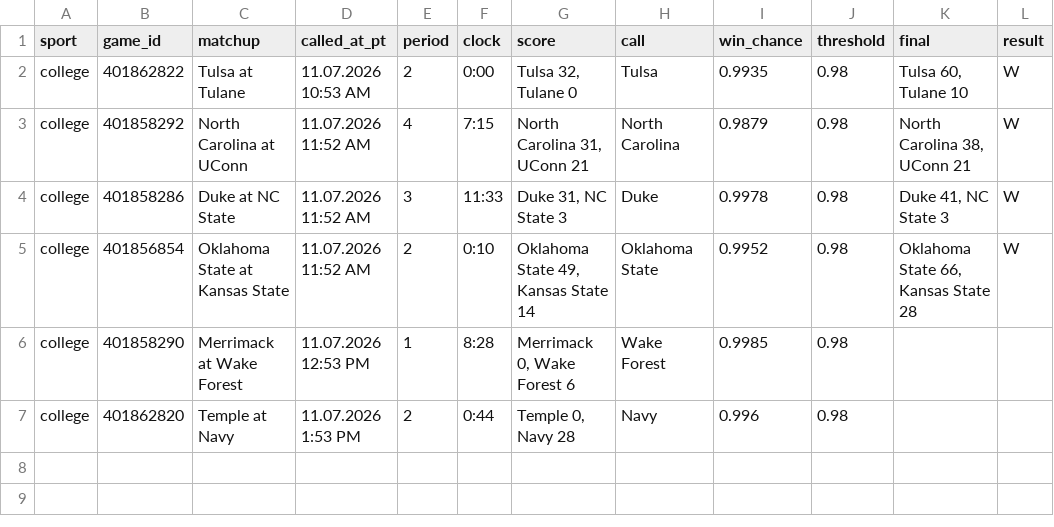
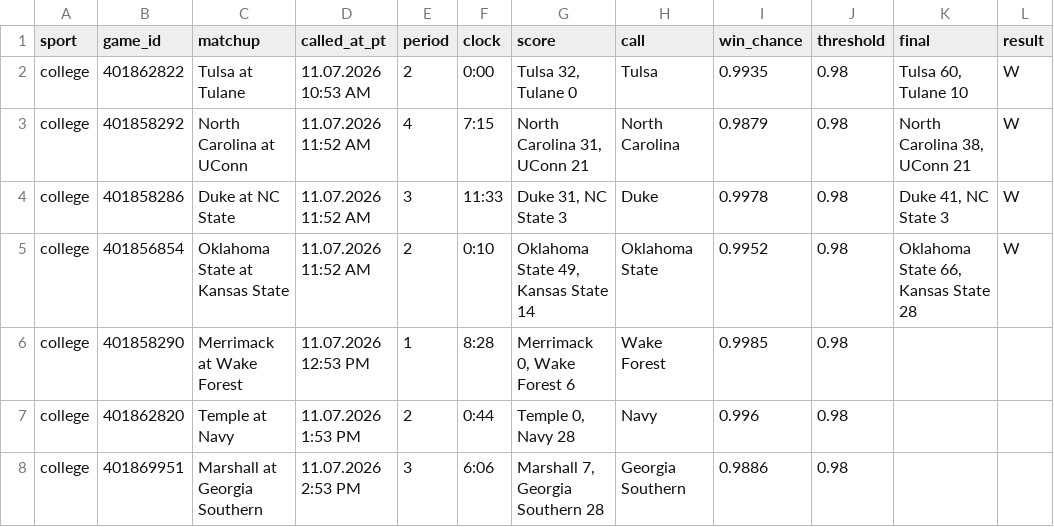
Before and after one commit to stardust1327/sports-engines, a CSV file: results/live_calls_2026-11-07.csv, drawn as a sheet.

```diff
--- a/results/live_calls_2026-11-07.csv
+++ b/results/live_calls_2026-11-07.csv
@@ -7 +7,2 @@ college,401858290,Merrimack at Wake Forest,11.07.2026 12:53 PM,1,8:28,"Merrimack
 college,401862820,Temple at Navy,11.07.2026 1:53 PM,2,0:44,"Temple 0, Navy 28",Navy,0.996,0.98,,
+college,401869951,Marshall at Georgia Southern,11.07.2026 2:53 PM,3,6:06,"Marshall 7, Georgia Southern 28",Georgia Southern,0.9886,0.98,,
```
